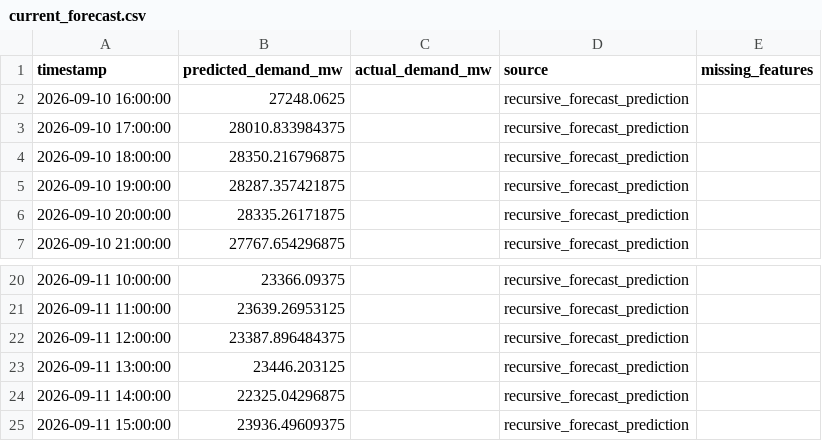
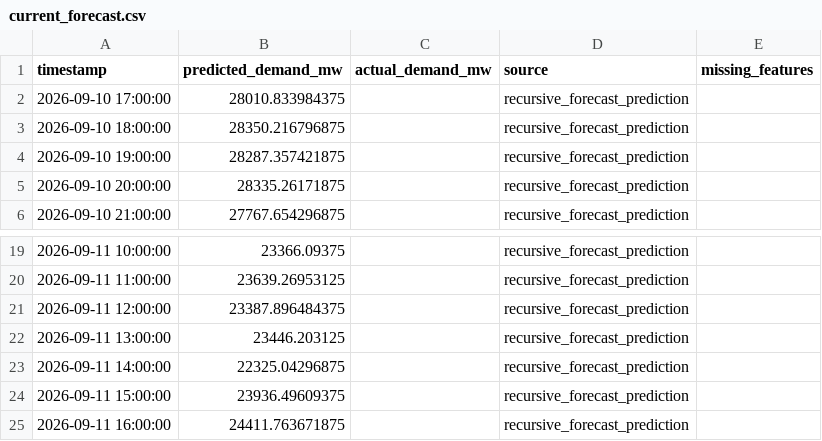
Before and after one commit to Thilokya03/Smart-Grid-Forecaster-Predictive-Modeling-of-Hourly-National-Grid-Power-Load-, a CSV file: artifacts/fast_predictions/current_forecast.csv, drawn as a sheet; only a part is shown, gaps mark what is left out.

```diff
--- a/artifacts/fast_predictions/current_forecast.csv
+++ b/artifacts/fast_predictions/current_forecast.csv
@@ -1,3 +1,2 @@
 timestamp,predicted_demand_mw,actual_demand_mw,source,missing_features
-2026-09-10 16:00:00,27248.0625,,recursive_forecast_prediction,
 2026-09-10 17:00:00,28010.833984375,,recursive_forecast_prediction,
@@ -25 +24,2 @@ timestamp,predicted_demand_mw,actual_demand_mw,source,missing_features
 2026-09-11 15:00:00,23936.49609375,,recursive_forecast_prediction,
+2026-09-11 16:00:00,24411.763671875,,recursive_forecast_prediction,
```
Also changed, not shown: artifacts/fast_predictions/detailed_weighted_24h_forecast.csv, artifacts/fast_predictions/fast_forecast_168h.csv, 10 other files.
